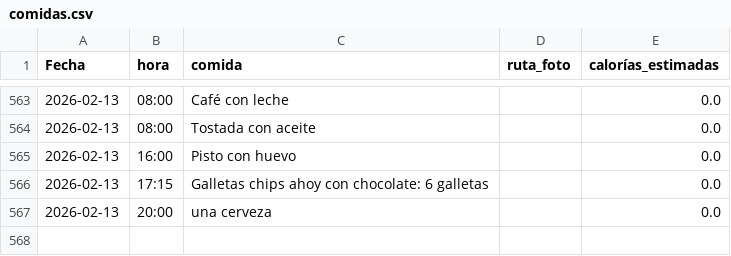
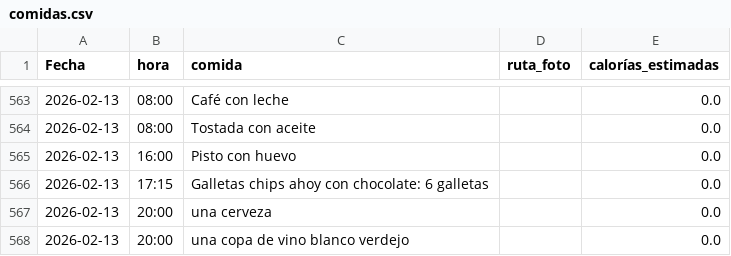
Before and after one commit to teresamattil/registro_salud, a CSV file: comidas.csv, drawn as a sheet; only a part is shown, gaps mark what is left out; the diff names each change by its address in the sheet, - before the commit and + after, or states it on an @@ line.

Commit message:
Añadir comida

```diff
--- a/comidas.csv
+++ b/comidas.csv
+row 568: 2026-02-13 | 20:00 | una copa de vino blanco verdejo |  | 0.0
```
